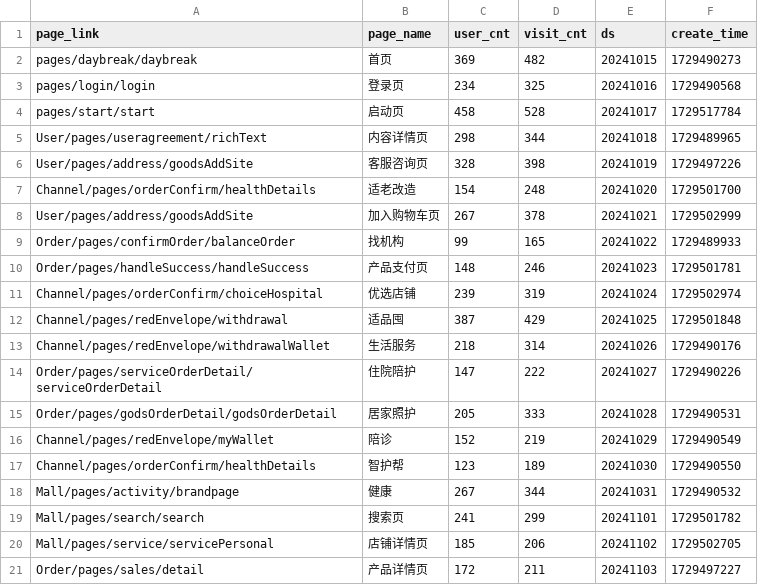
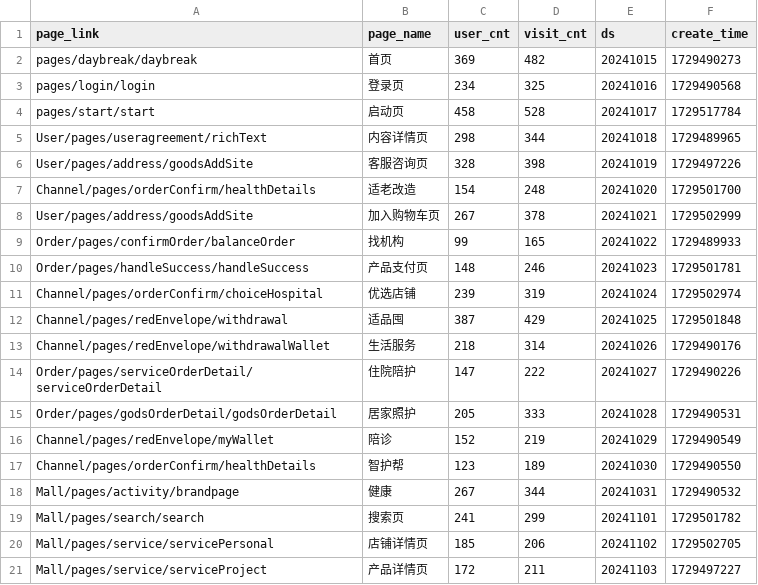
Before and after one commit to YongKJ/script-java, a CSV file: src/main/resources/csv/max-compute/statistics/customer-page-visit.csv, drawn as a sheet.

Commit message:
[update]data migration

```diff
--- a/src/main/resources/csv/max-compute/statistics/customer-page-visit.csv
+++ b/src/main/resources/csv/max-compute/statistics/customer-page-visit.csv
@@ -20,2 +20,2 @@ Mall/pages/search/search,搜索页,241,299,20241101,1729501782
 Mall/pages/service/servicePersonal,店铺详情页,185,206,20241102,1729502705
-Order/pages/sales/detail,产品详情页,172,211,20241103,1729497227
+Mall/pages/service/serviceProject,产品详情页,172,211,20241103,1729497227
```
Also changed, not shown: 1 other file.
